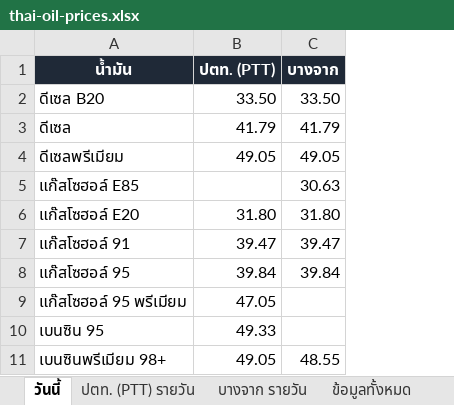
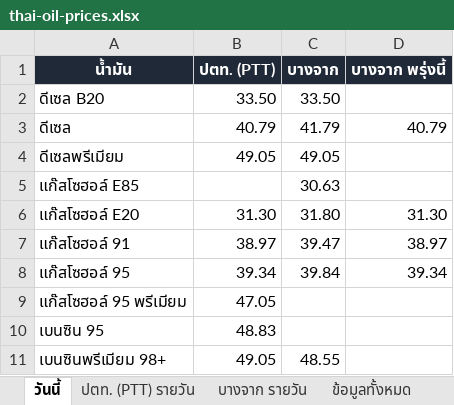
Before and after one commit to chasvitf/thai-oil-prices, an Excel workbook: data/thai-oil-prices.xlsx, sheet วันนี้, drawn as a sheet; values as stored, in another font and other column widths than the file's, no borders; the diff names each change by its address in the sheet, - before the commit and + after, or states it on an @@ line.

```diff
--- a/data/thai-oil-prices.xlsx (sheet วันนี้)
+++ b/data/thai-oil-prices.xlsx (sheet วันนี้)
+column D (บางจาก พรุ่งนี้), rows 3-8: 40.79 |  |  | 31.30 | 38.97 | 39.34
-B3 (ปตท. (PTT)): 41.79
+B3 (ปตท. (PTT)): 40.79
-B6 (ปตท. (PTT)): 31.80
+B6 (ปตท. (PTT)): 31.30
-B7 (ปตท. (PTT)): 39.47
+B7 (ปตท. (PTT)): 38.97
-B8 (ปตท. (PTT)): 39.84
+B8 (ปตท. (PTT)): 39.34
-B10 (ปตท. (PTT)): 49.33
+B10 (ปตท. (PTT)): 48.83
```
Also changed, not shown: sheet ข้อมูลทั้งหมด, sheet ปตท. (PTT) รายวัน, sheet บางจาก รายวัน, 2 other files.
